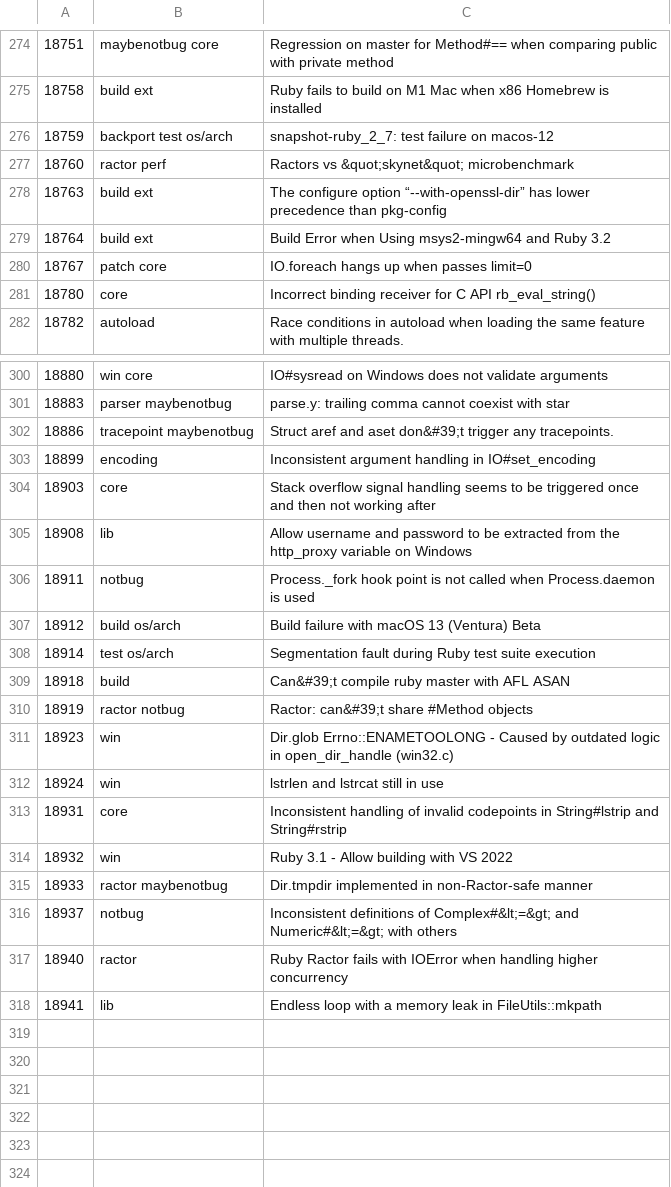
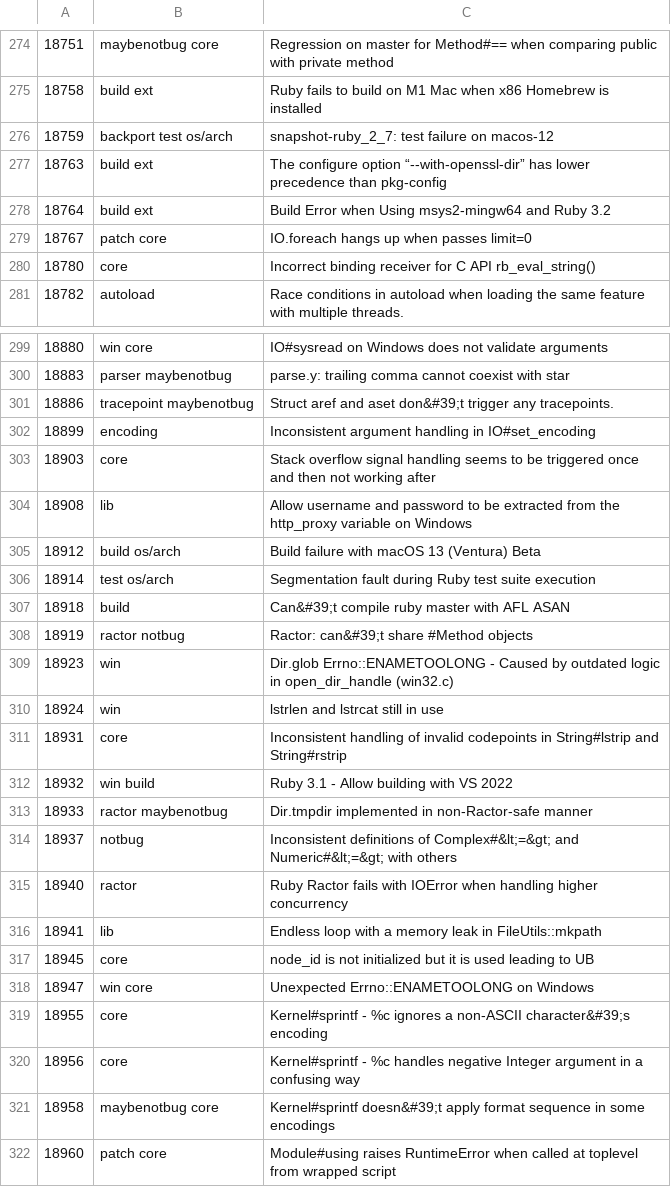
Before and after one commit to caddoSmith229/RB_tagged-bugs, a CSV file: ruby-bugs.csv, drawn as a sheet; only a part is shown, gaps mark what is left out.

Commit message:
Update Ruby bugs

```diff
--- a/ruby-bugs.csv
+++ b/ruby-bugs.csv
@@ -276,3 +276,2 @@
 18759,backport test os/arch,snapshot-ruby_2_7: test failure on macos-12
-18760,ractor perf,Ractors vs &quot;skynet&quot; microbenchmark
 18763,build ext,The configure option “--with-openssl-dir” has lower precedence than pkg-config
@@ -305,3 +304,2 @@
 18908,lib,Allow username and password to be extracted from the http_proxy variable on Windows
-18911,notbug,Process._fork hook point is not called when Process.daemon is used
 18912,build os/arch,Build failure with macOS 13 (Ventura) Beta
@@ -313,3 +311,3 @@
 18931,core,Inconsistent handling of invalid codepoints in String#lstrip and String#rstrip
-18932,win,Ruby 3.1 - Allow building with VS 2022
+18932,win build,Ruby 3.1 - Allow building with VS 2022
 18933,ractor maybenotbug,Dir.tmpdir implemented in non-Ractor-safe manner
@@ -318 +316,7 @@
 18941,lib,Endless loop with a memory leak in FileUtils::mkpath
+18945,core,node_id is not initialized but it is used leading to UB
+18947,win core,Unexpected Errno::ENAMETOOLONG on Windows
+18955,core,Kernel#sprintf - %c ignores a non-ASCII character&#39;s encoding
+18956,core,Kernel#sprintf - %c handles negative Integer argument in a confusing way
+18958,maybenotbug core,Kernel#sprintf doesn&#39;t apply format sequence in some encodings
+18960,patch core,Module#using raises RuntimeError when called at toplevel from wrapped script
```
